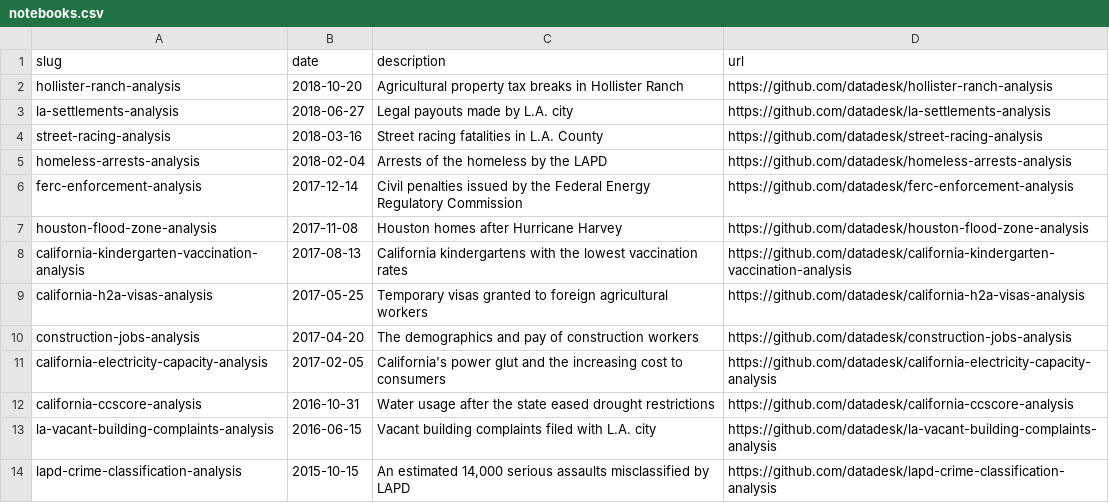
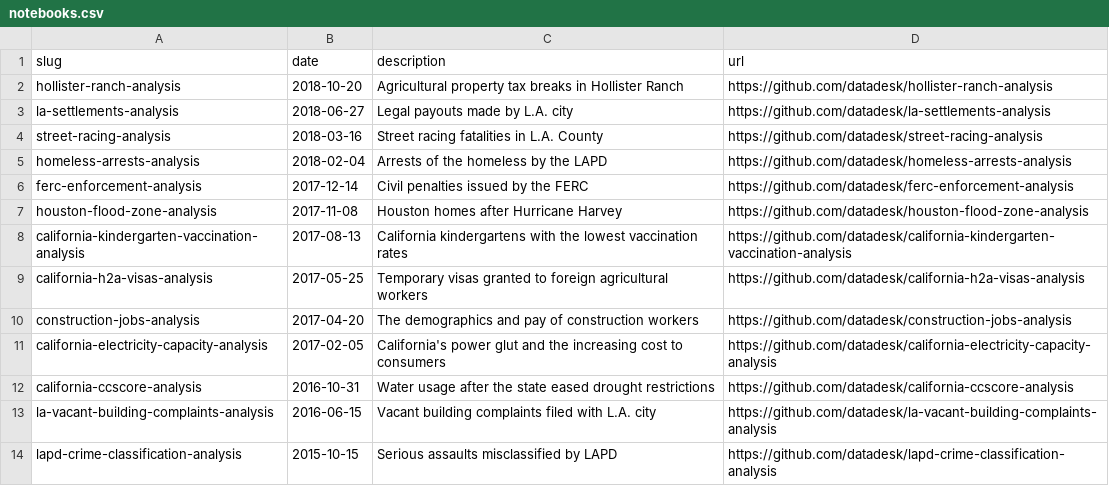
Before and after one commit to datadesk/notebooks, a CSV file: notebooks.csv, drawn as a sheet.

Commit message:
Another try

```diff
--- a/notebooks.csv
+++ b/notebooks.csv
@@ -5,3 +5,3 @@ street-racing-analysis,2018-03-16,Street racing fatalities in L.A. County,https:
 homeless-arrests-analysis,2018-02-04,Arrests of the homeless by the LAPD,https://github.com/datadesk/homeless-arrests-analysis
-ferc-enforcement-analysis,2017-12-14,Civil penalties issued by the Federal Energy Regulatory Commission,https://github.com/datadesk/ferc-enforcement-analysis
+ferc-enforcement-analysis,2017-12-14,Civil penalties issued by the FERC,https://github.com/datadesk/ferc-enforcement-analysis
 houston-flood-zone-analysis,2017-11-08,Houston homes after Hurricane Harvey,https://github.com/datadesk/houston-flood-zone-analysis
@@ -13,2 +13,2 @@ california-ccscore-analysis,2016-10-31,Water usage after the state eased drought
 la-vacant-building-complaints-analysis,2016-06-15,Vacant building complaints filed with L.A. city,https://github.com/datadesk/la-vacant-building-complaints-analysis
-lapd-crime-classification-analysis,2015-10-15,"An estimated 14,000 serious assaults misclassified by LAPD",https://github.com/datadesk/lapd-crime-classification-analysis
+lapd-crime-classification-analysis,2015-10-15,"Serious assaults misclassified by LAPD",https://github.com/datadesk/lapd-crime-classification-analysis
```
